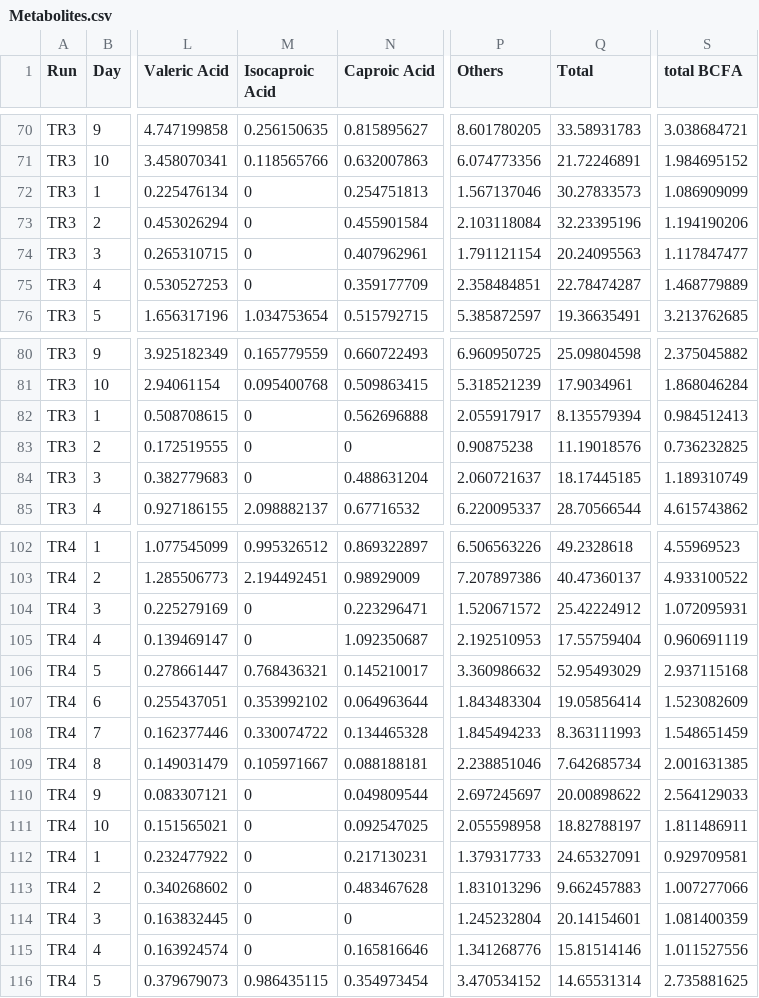
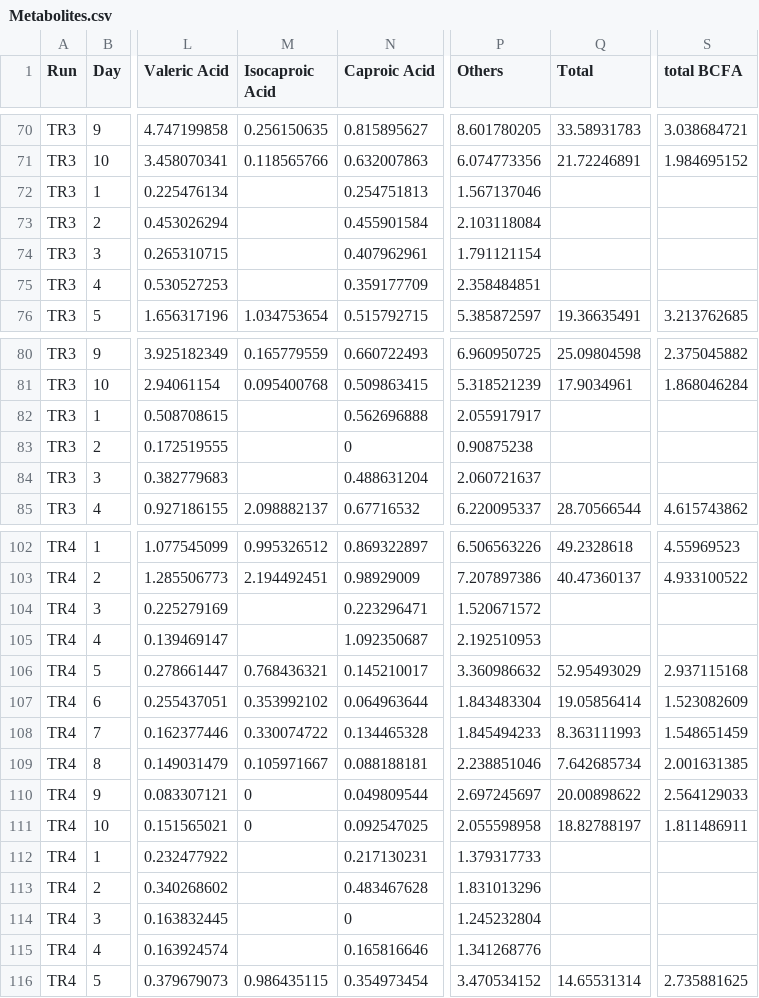
Before and after one commit to fathimaafsal1997/gut-reactor-stability-ch3, a CSV file: data/Metabolites.csv, drawn as a sheet; only a part is shown, gaps mark what is left out; the diff names each change by its address in the sheet, - before the commit and + after, or states it on an @@ line.

Commit message:
Add files via upload

```diff
--- a/data/Metabolites.csv
+++ b/data/Metabolites.csv
-M72:M75 (Isocaproic Acid): 0
+M72:M75 (Isocaproic Acid): (empty)
-Q72 (Total): 30.27833573
+Q72 (Total): (empty)
-S72 (total BCFA): 1.086909099
+S72 (total BCFA): (empty)
-Q73 (Total): 32.23395196
+Q73 (Total): (empty)
-S73 (total BCFA): 1.194190206
+S73 (total BCFA): (empty)
-Q74 (Total): 20.24095563
+Q74 (Total): (empty)
-S74 (total BCFA): 1.117847477
+S74 (total BCFA): (empty)
-Q75 (Total): 22.78474287
+Q75 (Total): (empty)
-S75 (total BCFA): 1.468779889
+S75 (total BCFA): (empty)
-M82:M84 (Isocaproic Acid): 0
+M82:M84 (Isocaproic Acid): (empty)
-Q82 (Total): 8.135579394
+Q82 (Total): (empty)
-S82 (total BCFA): 0.984512413
+S82 (total BCFA): (empty)
-Q83 (Total): 11.19018576
+Q83 (Total): (empty)
-S83 (total BCFA): 0.736232825
+S83 (total BCFA): (empty)
-Q84 (Total): 18.17445185
+Q84 (Total): (empty)
-S84 (total BCFA): 1.189310749
+S84 (total BCFA): (empty)
-M104:M105 (Isocaproic Acid): 0
+M104:M105 (Isocaproic Acid): (empty)
-Q104 (Total): 25.42224912
+Q104 (Total): (empty)
-S104 (total BCFA): 1.072095931
+S104 (total BCFA): (empty)
-Q105 (Total): 17.55759404
+Q105 (Total): (empty)
-S105 (total BCFA): 0.960691119
+S105 (total BCFA): (empty)
-M112:M115 (Isocaproic Acid): 0
+M112:M115 (Isocaproic Acid): (empty)
-Q112 (Total): 24.65327091
+Q112 (Total): (empty)
-S112 (total BCFA): 0.929709581
+S112 (total BCFA): (empty)
-Q113 (Total): 9.662457883
+Q113 (Total): (empty)
-S113 (total BCFA): 1.007277066
+S113 (total BCFA): (empty)
-Q114 (Total): 20.14154601
+Q114 (Total): (empty)
-S114 (total BCFA): 1.081400359
+S114 (total BCFA): (empty)
-Q115 (Total): 15.81514146
+Q115 (Total): (empty)
-S115 (total BCFA): 1.011527556
+S115 (total BCFA): (empty)
```
